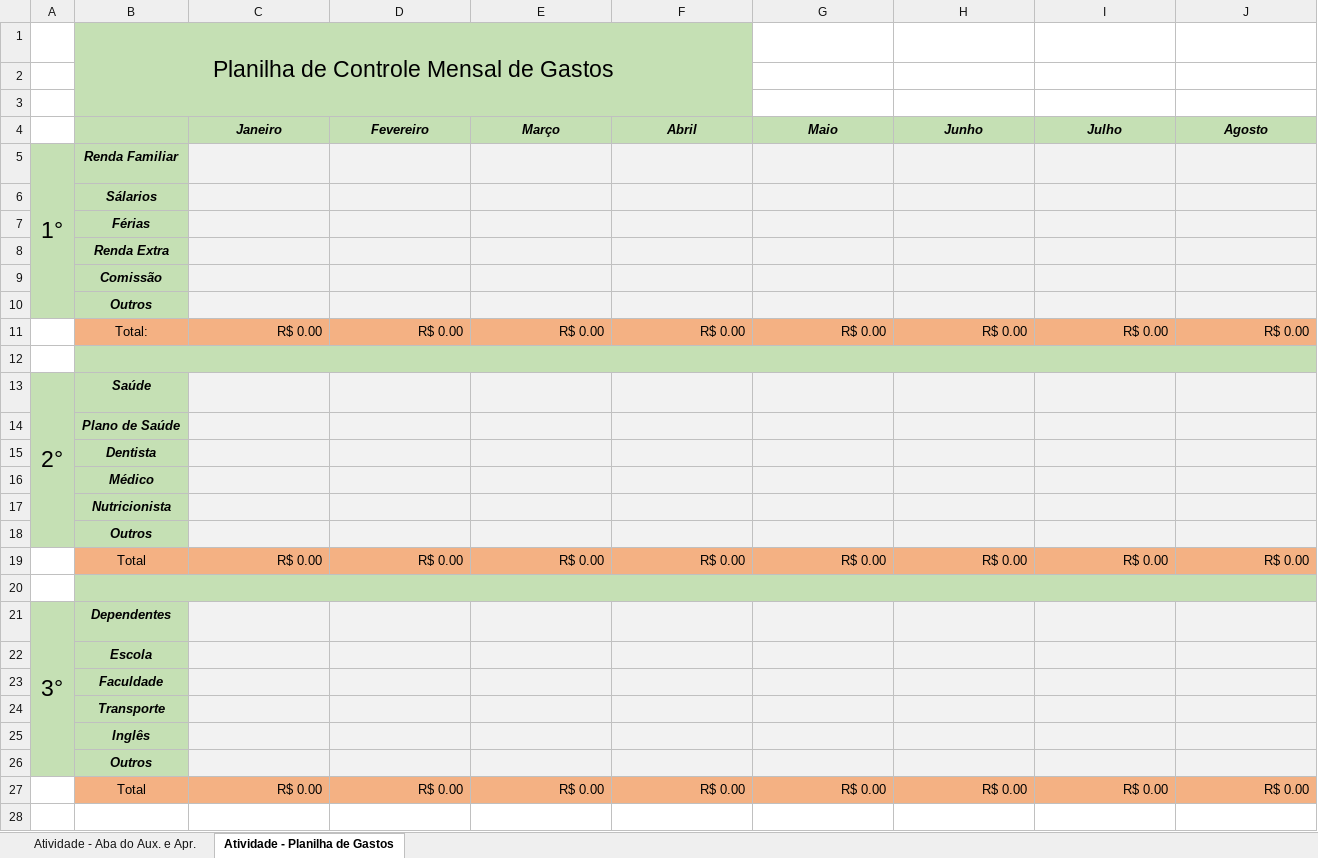
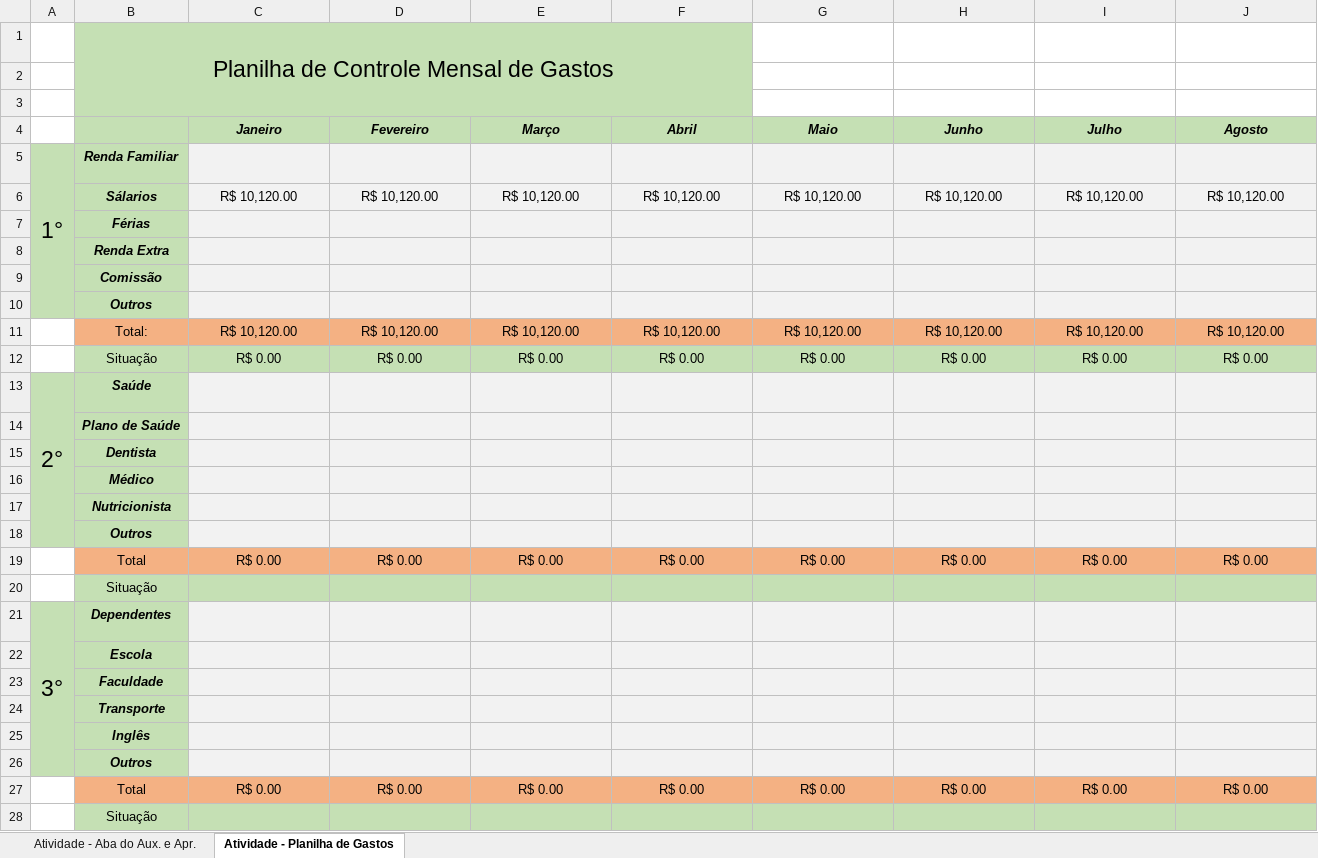
Before and after one commit to GSilva43/Logistic, an Excel workbook: Planilha de Despesas.xlsx, sheet Atividade - Planilha de Gastos, drawn as a sheet; only a part is shown; values as stored, in another font and other column widths than the file's, no borders; removed rows and columns are numbered as before the commit, all else as after; rows hold the shown columns only; the diff covers the shown part only; the diff names each change by its address in the sheet, - before the commit and + after, or states it on an @@ line.

Commit message:
Add files via upload

```diff
--- a/Planilha de Despesas.xlsx (sheet Atividade - Planilha de Gastos)
+++ b/Planilha de Despesas.xlsx (sheet Atividade - Planilha de Gastos)
-row 6:  | Sálarios
+row 6:  | Sálarios | R$ 10,120.00 | R$ 10,120.00 | R$ 10,120.00 | R$ 10,120.00 | R$ 10,120.00 | R$ 10,120.00 | R$ 10,120.00 | R$ 10,120.00
+row 11:  | Total: | R$ 10,120.00 | R$ 10,120.00 | R$ 10,120.00 | R$ 10,120.00 | R$ 10,120.00 | R$ 10,120.00 | R$ 10,120.00 | R$ 10,120.00
-B12: Total:
+B12: Situação
-B12:J12 fill: #F4B183
+B12:J12 fill: #C5E0B4
-C12:J12 alignment: right
+C12:J12 alignment: center
-row 12: (empty)
-C19:J19 alignment: right
+C19:J19 alignment: center
-B20: (empty)
+B20: Situação
-B20:N20 merged
-C27:J27 alignment: right
+C27:J27 alignment: center
+row 28:  | Situação
```
Also changed, not shown: cell formats elsewhere in this sheet, formulas that keep their value.
